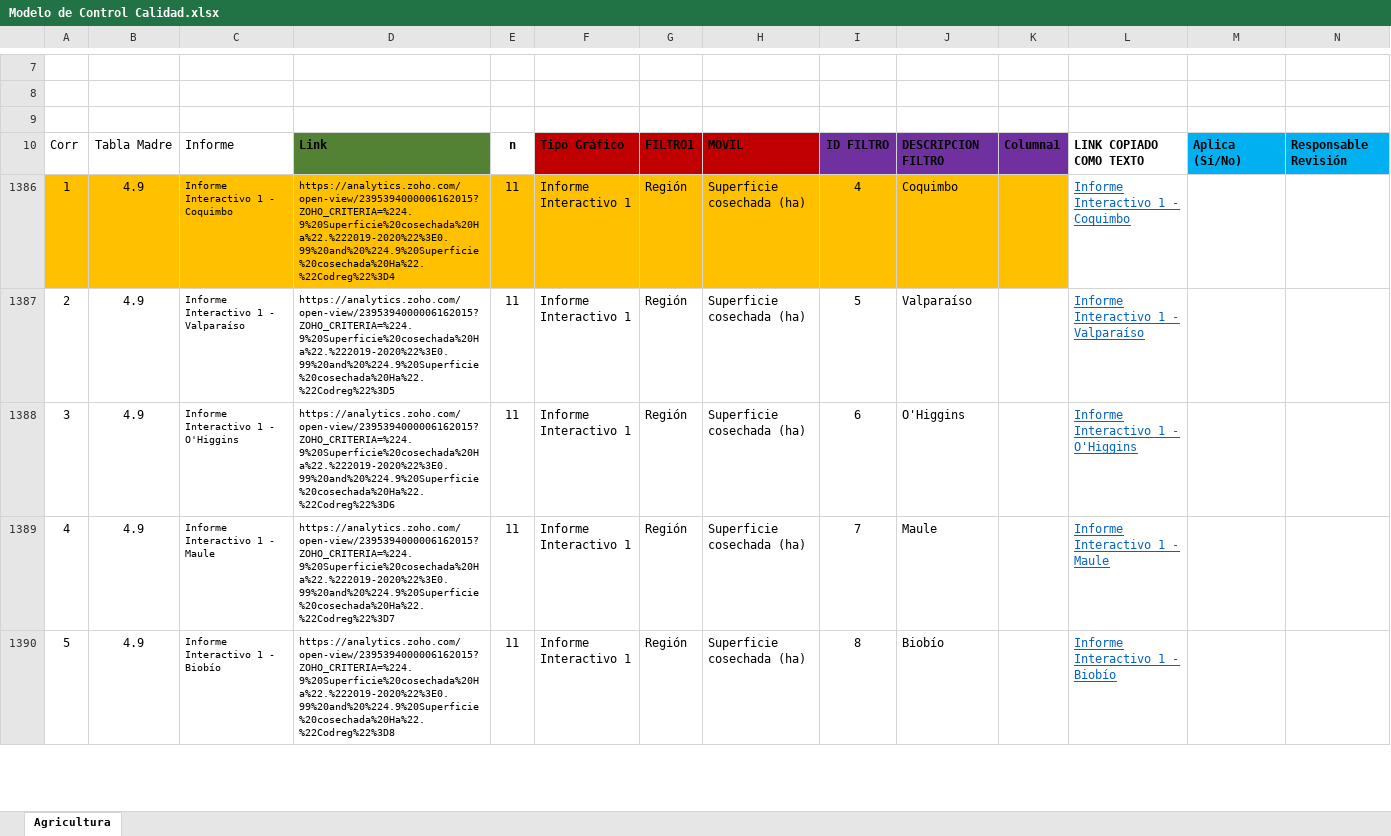
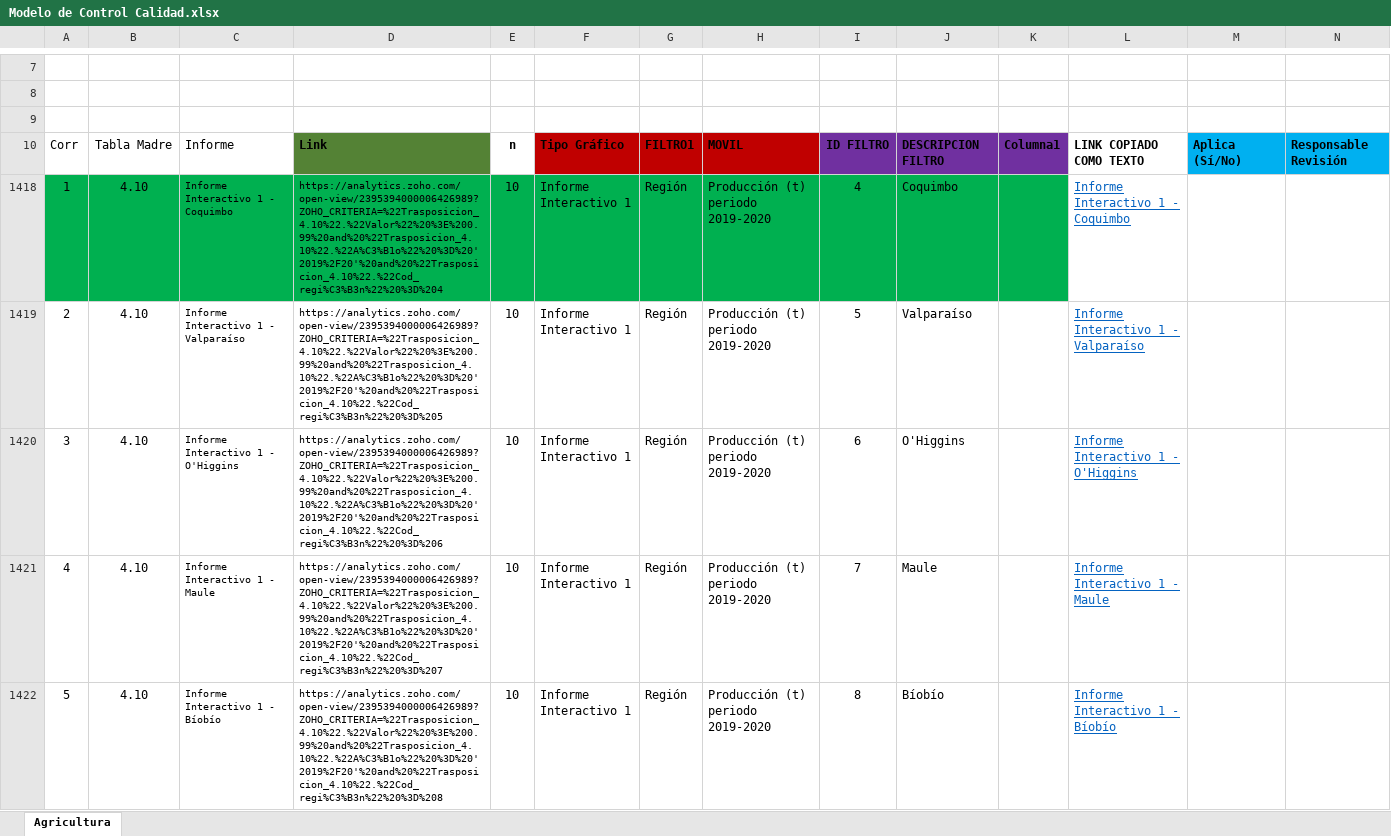
Before and after one commit to Sud-Austral/MONITOREO-DI, an Excel workbook: Modelo de Control Calidad.xlsx, sheet Agricultura, drawn as a sheet; only a part is shown, gaps mark what is left out; values as stored, in another font and other column widths than the file's, no borders; charts and pictures and conditional formats and table styles not drawn; addresses are those after the commit; the diff covers the shown part only; the diff names each change by its address in the sheet, - before the commit and + after, or states it on an @@ line.

Commit message:
Update Modelo de Control Calidad.xlsx

```diff
--- a/Modelo de Control Calidad.xlsx (sheet Agricultura)
+++ b/Modelo de Control Calidad.xlsx (sheet Agricultura)
-A1418:K1418 fill: #FFC000
+A1418:K1418 fill: #00B050
-B1418:B1422: 4.9
+B1418:B1422: 4.10
-D1418: https://analytics.zoho.com/open-view/2395394000006162015?ZOHO_CRITERIA=%224.9%20Superficie%20cosechada%20Ha%22.%222019-2020%22%3E0.99%20and%20%224.9%20Superficie%20cosechada%20Ha%22.%22Codreg%22%3D4
+D1418: https://analytics.zoho.com/open-view/2395394000006426989?ZOHO_CRITERIA=%22Trasposicion_4.10%22.%22Valor%22%20%3E%200.99%20and%20%22Trasposicion_4.10%22.%22A%C3%B1o%22%20%3D%20'2019%2F20'%20and%20%22Trasposicion_4.10%22.%22Cod_regi%C3%B3n%22%20%3D%204
-E1418:E1422: 11
+E1418:E1422: 10
-H1418:H1422: Superficie cosechada (ha)
+H1418:H1422: Producción (t) periodo 2019-2020
-D1419: https://analytics.zoho.com/open-view/2395394000006162015?ZOHO_CRITERIA=%224.9%20Superficie%20cosechada%20Ha%22.%222019-2020%22%3E0.99%20and%20%224.9%20Superficie%20cosechada%20Ha%22.%22Codreg%22%3D5
+D1419: https://analytics.zoho.com/open-view/2395394000006426989?ZOHO_CRITERIA=%22Trasposicion_4.10%22.%22Valor%22%20%3E%200.99%20and%20%22Trasposicion_4.10%22.%22A%C3%B1o%22%20%3D%20'2019%2F20'%20and%20%22Trasposicion_4.10%22.%22Cod_regi%C3%B3n%22%20%3D%205
-D1420: https://analytics.zoho.com/open-view/2395394000006162015?ZOHO_CRITERIA=%224.9%20Superficie%20cosechada%20Ha%22.%222019-2020%22%3E0.99%20and%20%224.9%20Superficie%20cosechada%20Ha%22.%22Codreg%22%3D6
+D1420: https://analytics.zoho.com/open-view/2395394000006426989?ZOHO_CRITERIA=%22Trasposicion_4.10%22.%22Valor%22%20%3E%200.99%20and%20%22Trasposicion_4.10%22.%22A%C3%B1o%22%20%3D%20'2019%2F20'%20and%20%22Trasposicion_4.10%22.%22Cod_regi%C3%B3n%22%20%3D%206
-D1421: https://analytics.zoho.com/open-view/2395394000006162015?ZOHO_CRITERIA=%224.9%20Superficie%20cosechada%20Ha%22.%222019-2020%22%3E0.99%20and%20%224.9%20Superficie%20cosechada%20Ha%22.%22Codreg%22%3D7
+D1421: https://analytics.zoho.com/open-view/2395394000006426989?ZOHO_CRITERIA=%22Trasposicion_4.10%22.%22Valor%22%20%3E%200.99%20and%20%22Trasposicion_4.10%22.%22A%C3%B1o%22%20%3D%20'2019%2F20'%20and%20%22Trasposicion_4.10%22.%22Cod_regi%C3%B3n%22%20%3D%207
-C1422: Informe Interactivo 1 - Biobío
+C1422: Informe Interactivo 1 - Bíobío
-D1422: https://analytics.zoho.com/open-view/2395394000006162015?ZOHO_CRITERIA=%224.9%20Superficie%20cosechada%20Ha%22.%222019-2020%22%3E0.99%20and%20%224.9%20Superficie%20cosechada%20Ha%22.%22Codreg%22%3D8
+D1422: https://analytics.zoho.com/open-view/2395394000006426989?ZOHO_CRITERIA=%22Trasposicion_4.10%22.%22Valor%22%20%3E%200.99%20and%20%22Trasposicion_4.10%22.%22A%C3%B1o%22%20%3D%20'2019%2F20'%20and%20%22Trasposicion_4.10%22.%22Cod_regi%C3%B3n%22%20%3D%208
-J1422: Biobío
+J1422: Bíobío
-L1422: Informe Interactivo 1 - Biobío
+L1422: Informe Interactivo 1 - Bíobío
```
Also changed, not shown: 2 hidden or unhidden rows, 93 edited cells and cell formats elsewhere in this sheet, formulas that keep their value, hidden cells.
